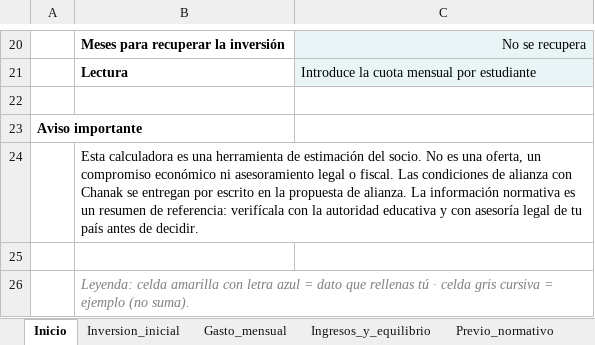
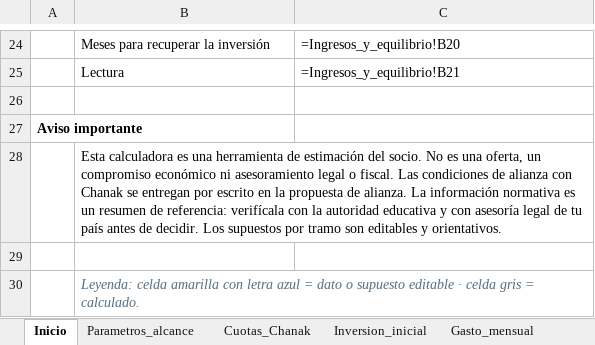
Before and after one commit to marieladanais31-art/-chanakacademy-web, an Excel workbook: assets/descargas/Calculadora-Presupuesto-Microschool-Chanak-ES.xlsx, sheet Inicio, drawn as a sheet; only a part is shown, gaps mark what is left out; values as stored, in another font and other column widths than the file's, no borders; formulas without a stored value are shown as written; addresses are those after the commit; the diff covers the shown part only; the diff names each change by its address in the sheet, - before the commit and + after, or states it on an @@ line.

```diff
--- a/assets/descargas/Calculadora-Presupuesto-Microschool-Chanak-ES.xlsx (sheet Inicio)
+++ b/assets/descargas/Calculadora-Presupuesto-Microschool-Chanak-ES.xlsx (sheet Inicio)
+sheet tab: Parametros_alcance
+sheet tab: Cuotas_Chanak
-B24:B25 bold: on
+B24:B25 bold: off
-C24: No se recupera
+C24: =Ingresos_y_equilibrio!B20
-C24:C25 fill: #E8F4F5
+C24:C25 fill: none
-C24 alignment: right
+C24 alignment: left
-C25: Introduce la cuota mensual por estudiante
+C25: =Ingresos_y_equilibrio!B21
-B28: …de decidir.
+B28: …de decidir. Los supuestos por tramo son editables y orientativos.
-B30: …= dato que rellenas tú · celda gris cursiva = ejemplo (no suma).
+B30: …= dato o supuesto editable · celda gris = calculado.
-B30 text colour: #7F7F7F
+B30 text colour: #526F85
```
Also changed, not shown: 9 added rows, 5 removed rows, 5 edited cells, cell formats and merged cells elsewhere in this sheet, sheet Gasto_mensual, sheet Inversion_inicial, sheet Ingresos_y_equilibrio, sheet Previo_normativo, sheet Normativa_datos, other sheet tabs, 20 other files.
